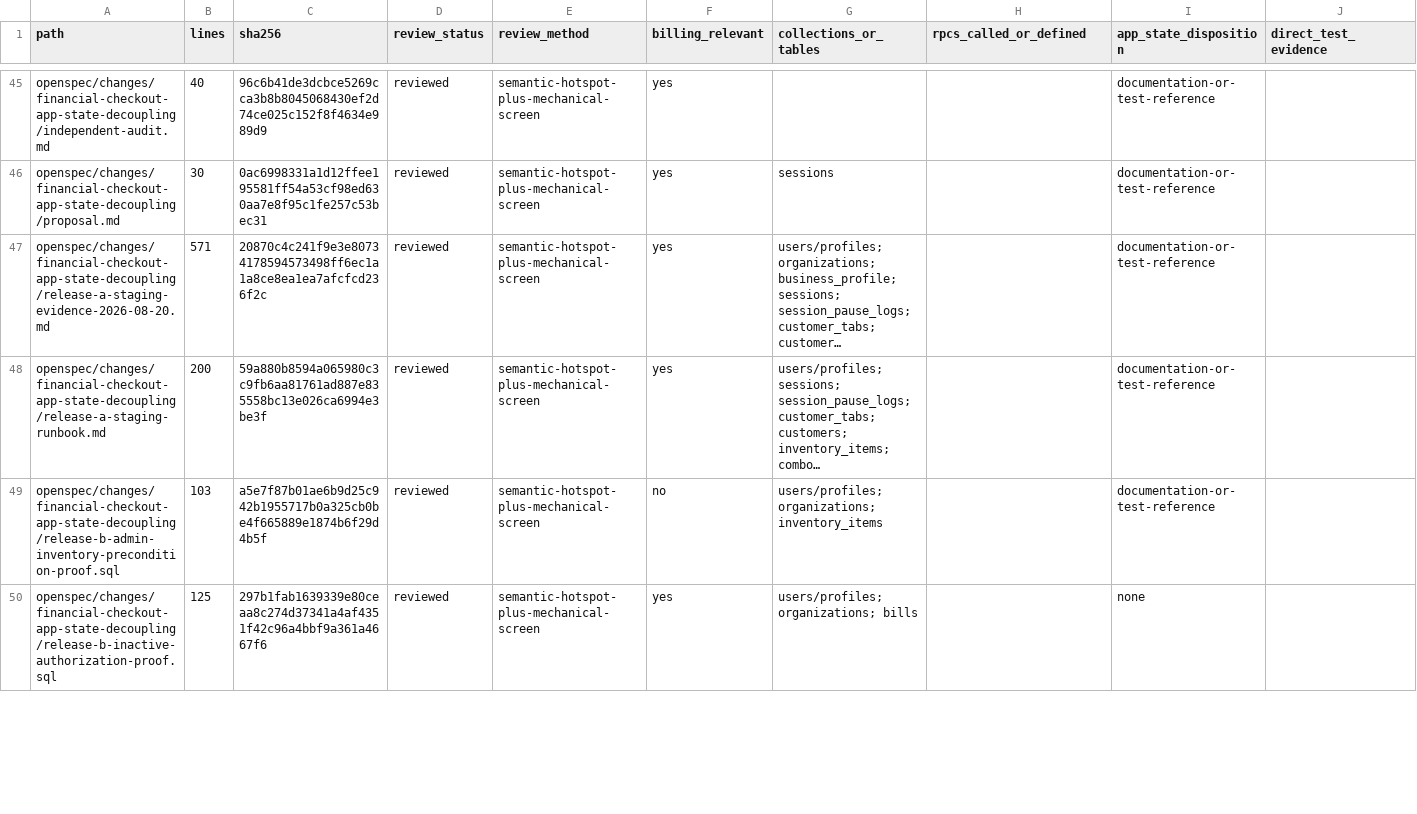
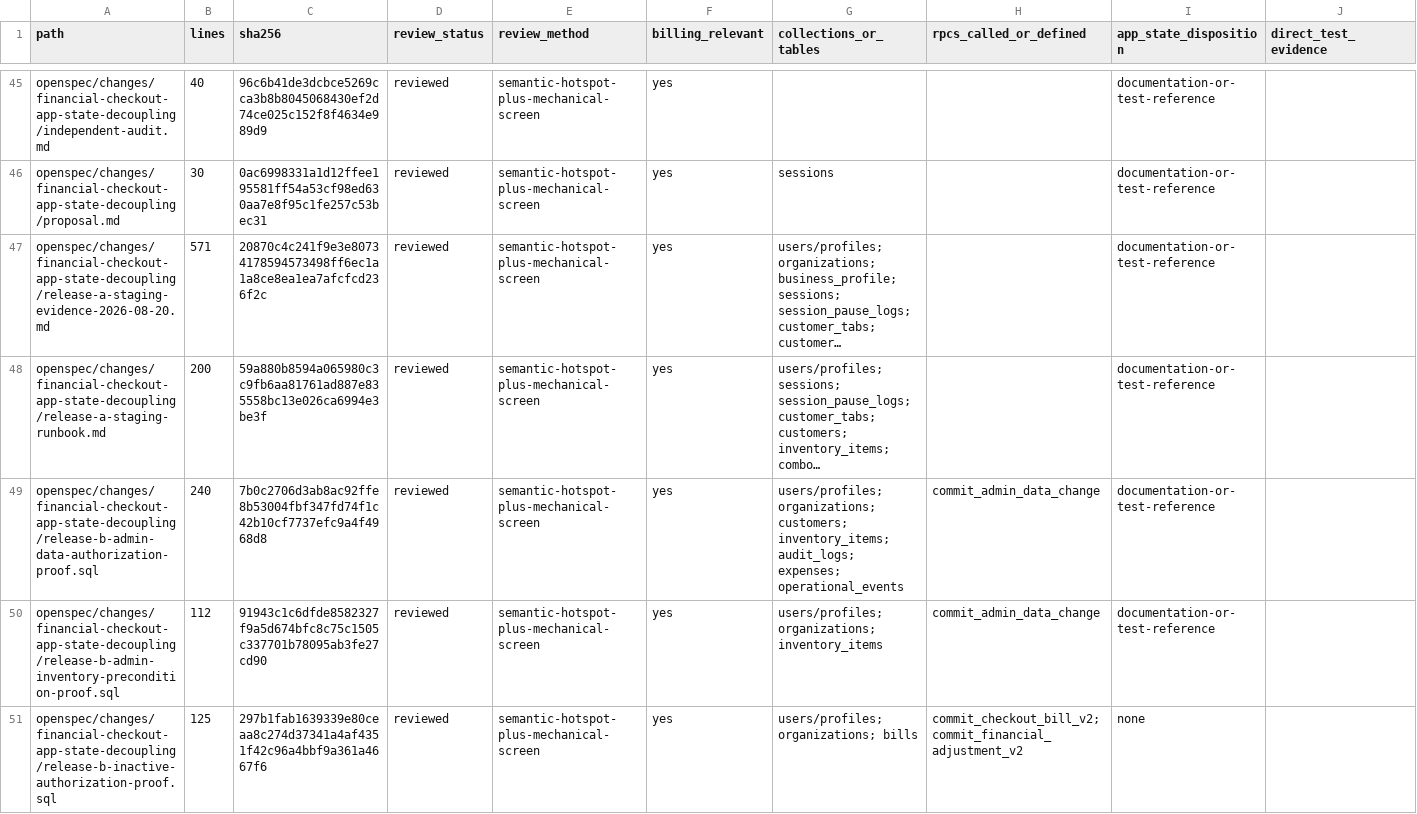
Before and after one commit to vippinn-ai/GP_Management, a CSV file: openspec/changes/financial-checkout-app-state-decoupling/review-manifest-files.csv, drawn as a sheet; only a part is shown, gaps mark what is left out; long unchanged cells end in …; addresses are those after the commit; the diff covers the shown part only; the diff names each change by its address in the sheet, - before the commit and + after, or states it on an @@ line.

Commit message:
Verify admin inventory checkout concurrency

```diff
--- a/openspec/changes/financial-checkout-app-state-decoupling/review-manifest-files.csv
+++ b/openspec/changes/financial-checkout-app-state-decoupling/review-manifest-files.csv
+row 49: openspec/changes/financial-checkout-app-state-decoupling/release-b-admin-data-authorization-proof.sql | 240 | 7b0c2706d3ab8ac92ffe8b53004fbf347fd74f1c42b10cf7737efc9a4f4968d8 | reviewed | semantic-hotspot-plus-mechanical-screen | yes | users/profiles; organizations; customers; inventory_items; audit_logs; expenses; operational_events | commit_admin_data_change | documentation-or-test-reference
-B50 (lines): 103
+B50 (lines): 112
-C50 (sha256): a5e7f87b01ae6b9d25c942b1955717b0a325cb0be4f665889e1874b6f29d4b5f
+C50 (sha256): 91943c1c6dfde8582327f9a5d674bfc8c75c1505c337701b78095ab3fe27cd90
-F50 (billing_relevant): no
+F50 (billing_relevant): yes
-H50 (rpcs_called_or_defined): (empty)
+H50 (rpcs_called_or_defined): commit_admin_data_change
-H51 (rpcs_called_or_defined): (empty)
+H51 (rpcs_called_or_defined): commit_checkout_bill_v2; commit_financial_adjustment_v2
```
Also changed, not shown: 30 edited cells elsewhere in this file, 9 other files.
